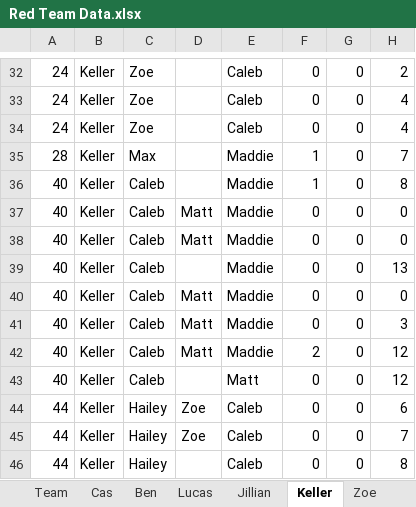
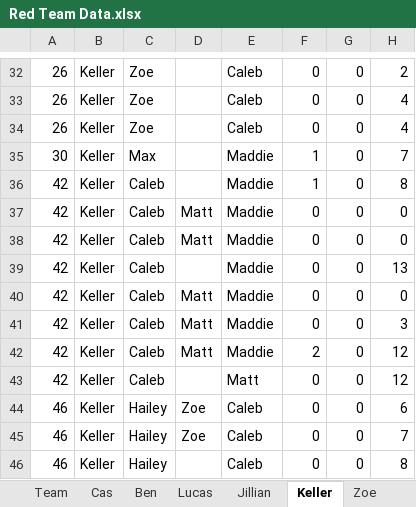
Before and after one commit to mahall05/FTC-Stats-2024, an Excel workbook: FTC Stats 2024/Sheets/Red Team Data.xlsx, sheet Keller, drawn as a sheet; only a part is shown, gaps mark what is left out; values as stored, in another font and other column widths than the file's, no borders; the diff covers the shown part only; the diff names each change by its address in the sheet, - before the commit and + after, or states it on an @@ line.

```diff
--- a/FTC Stats 2024/Sheets/Red Team Data.xlsx (sheet Keller)
+++ b/FTC Stats 2024/Sheets/Red Team Data.xlsx (sheet Keller)
-A32:A34: 24
+A32:A34: 26
-A35: 28
+A35: 30
-A36:A43: 40
+A36:A43: 42
-A44:A46: 44
+A44:A46: 46
```
Also changed, not shown: 34 edited cells elsewhere in this sheet, sheet Coaches, sheet Drivers, sheet Human Players, sheet Matt, sheet Caleb, sheet Specialists, 9 more sheets, charts or pictures, 1 other file.
